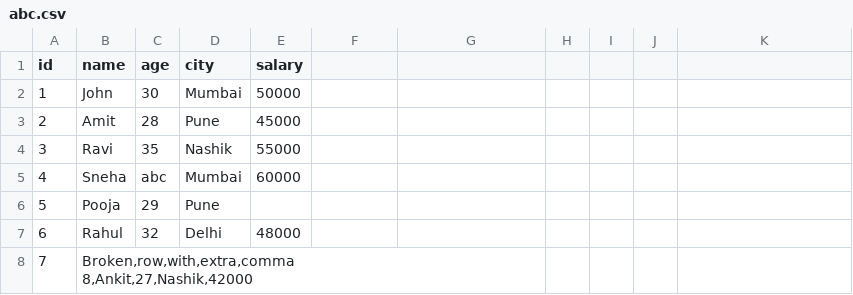
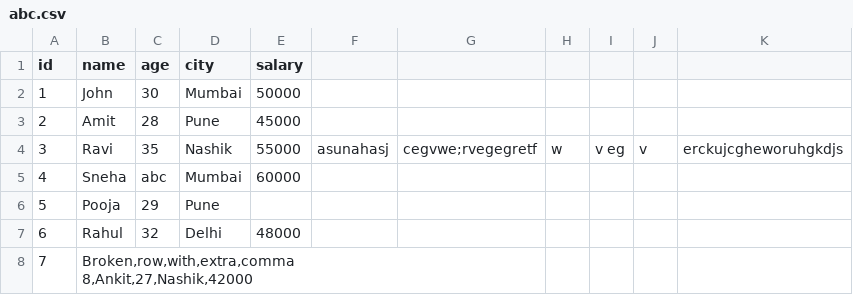
Before and after one commit to darshan-bhadane/darshanrepo, a CSV file: abc.csv, drawn as a sheet.

Commit message:
darshan updated the changes

```diff
--- a/abc.csv
+++ b/abc.csv
@@ -3,3 +3,3 @@ id,name,age,city,salary
 2,Amit,28,Pune,45000
-3,Ravi,35,Nashik,55000
+3,Ravi,35,Nashik,55000, asunahasj,cegvwe;rvegegretf,w,v eg,v ,erckujcgheworuhgkdjs
 4,Sneha,abc,Mumbai,60000
```
